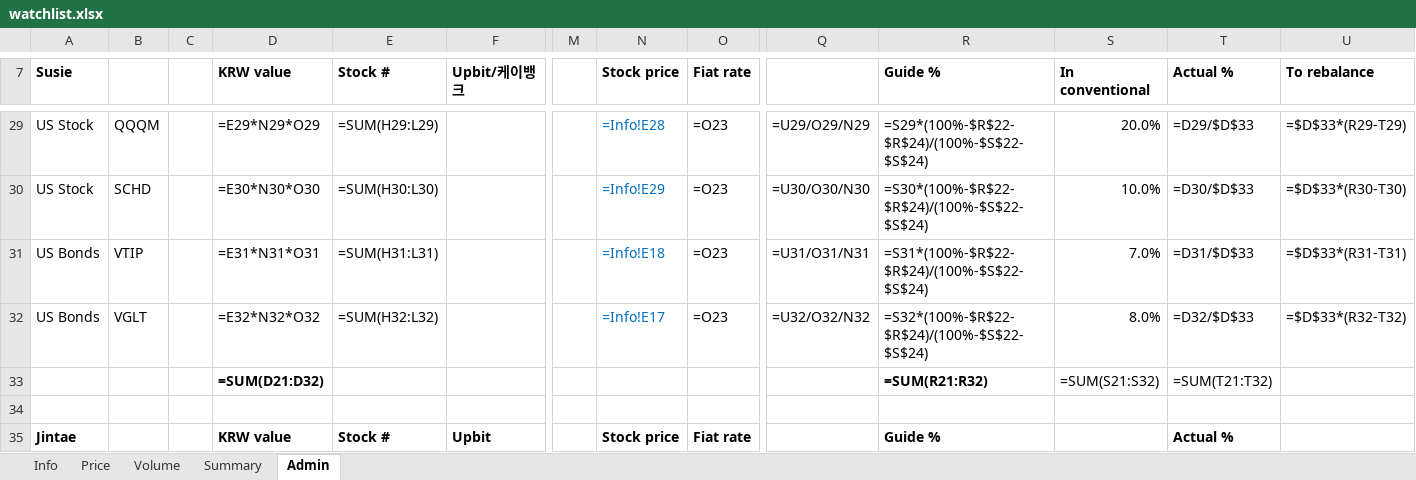
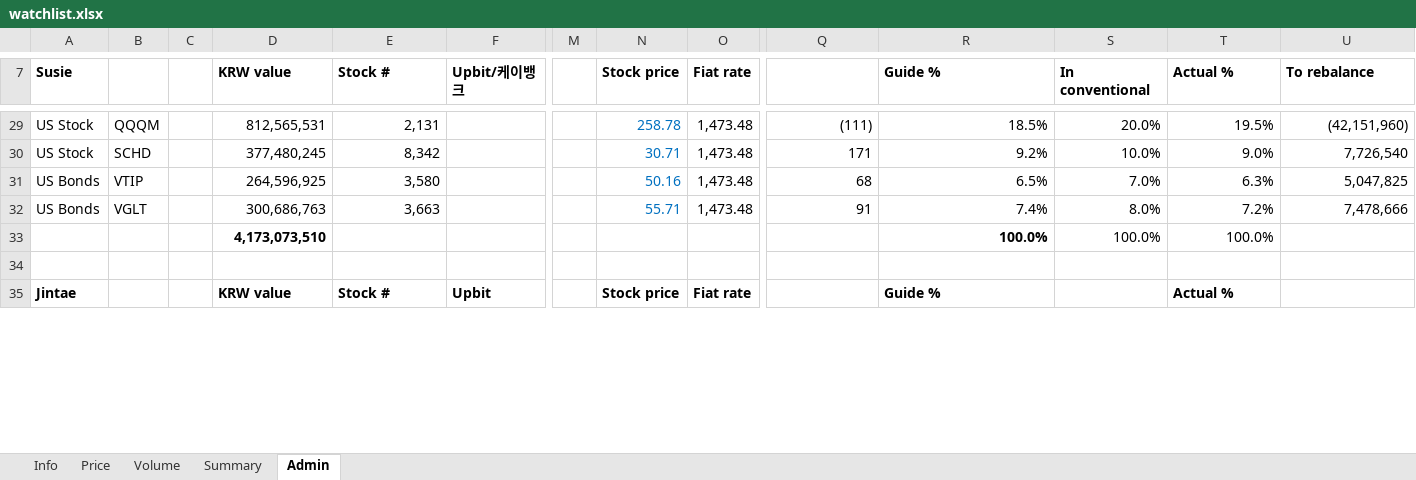
Before and after one commit to jtkimpr/finance-watch, an Excel workbook: data/watchlist.xlsx, sheet Admin, drawn as a sheet; only a part is shown, gaps mark what is left out; values as stored, in another font and other column widths than the file's, no borders; formulas without a stored value are shown as written; removed rows and columns are numbered as before the commit, all else as after; rows hold the shown columns only; the diff covers the shown part only; the diff names each change by its address in the sheet, - before the commit and + after, or states it on an @@ line.

```diff
--- a/data/watchlist.xlsx (sheet Admin)
+++ b/data/watchlist.xlsx (sheet Admin)
-D29 (KRW value): =E29*N29*O29
+D29 (KRW value): 812,565,531
-E29 (Stock #): =SUM(H29:L29)
+E29 (Stock #): 2,131
-N29 (Stock price): =Info!E28
+N29 (Stock price): 258.78
-O29:O32 (Fiat rate): =O23
+O29:O32 (Fiat rate): 1,473.48
-Q29: =U29/O29/N29
+Q29: (111)
-R29 (Guide %): =S29*(100%-$R$22-$R$24)/(100%-$S$22-$S$24)
+R29 (Guide %): 18.5%
-T29 (Actual %): =D29/$D$33
+T29 (Actual %): 19.5%
-U29 (To rebalance): =$D$33*(R29-T29)
+U29 (To rebalance): (42,151,960)
-D30 (KRW value): =E30*N30*O30
+D30 (KRW value): 377,480,245
-E30 (Stock #): =SUM(H30:L30)
+E30 (Stock #): 8,342
-N30 (Stock price): =Info!E29
+N30 (Stock price): 30.71
-Q30: =U30/O30/N30
+Q30: 171
-R30 (Guide %): =S30*(100%-$R$22-$R$24)/(100%-$S$22-$S$24)
+R30 (Guide %): 9.2%
-T30 (Actual %): =D30/$D$33
+T30 (Actual %): 9.0%
-U30 (To rebalance): =$D$33*(R30-T30)
+U30 (To rebalance): 7,726,540
-D31 (KRW value): =E31*N31*O31
+D31 (KRW value): 264,596,925
-E31 (Stock #): =SUM(H31:L31)
+E31 (Stock #): 3,580
-N31 (Stock price): =Info!E18
+N31 (Stock price): 50.16
-Q31: =U31/O31/N31
+Q31: 68
-R31 (Guide %): =S31*(100%-$R$22-$R$24)/(100%-$S$22-$S$24)
+R31 (Guide %): 6.5%
-T31 (Actual %): =D31/$D$33
+T31 (Actual %): 6.3%
-U31 (To rebalance): =$D$33*(R31-T31)
+U31 (To rebalance): 5,047,825
-D32 (KRW value): =E32*N32*O32
+D32 (KRW value): 300,686,763
-E32 (Stock #): =SUM(H32:L32)
+E32 (Stock #): 3,663
-N32 (Stock price): =Info!E17
+N32 (Stock price): 55.71
-Q32: =U32/O32/N32
+Q32: 91
-R32 (Guide %): =S32*(100%-$R$22-$R$24)/(100%-$S$22-$S$24)
+R32 (Guide %): 7.4%
-T32 (Actual %): =D32/$D$33
+T32 (Actual %): 7.2%
-U32 (To rebalance): =$D$33*(R32-T32)
+U32 (To rebalance): 7,478,666
-row 33:  |  |  | =SUM(D21:D32) |  |  |  |  |  |  | =SUM(R21:R32) | =SUM(S21:S32) | =SUM(T21:T32)
+row 33:  |  |  | 4,173,073,510 |  |  |  |  |  |  | 100.0% | 100.0% | 100.0%
```
Also changed, not shown: 3 added rows, 3 removed rows and 219 edited cells elsewhere in this sheet, sheet Summary, sheet Info.
